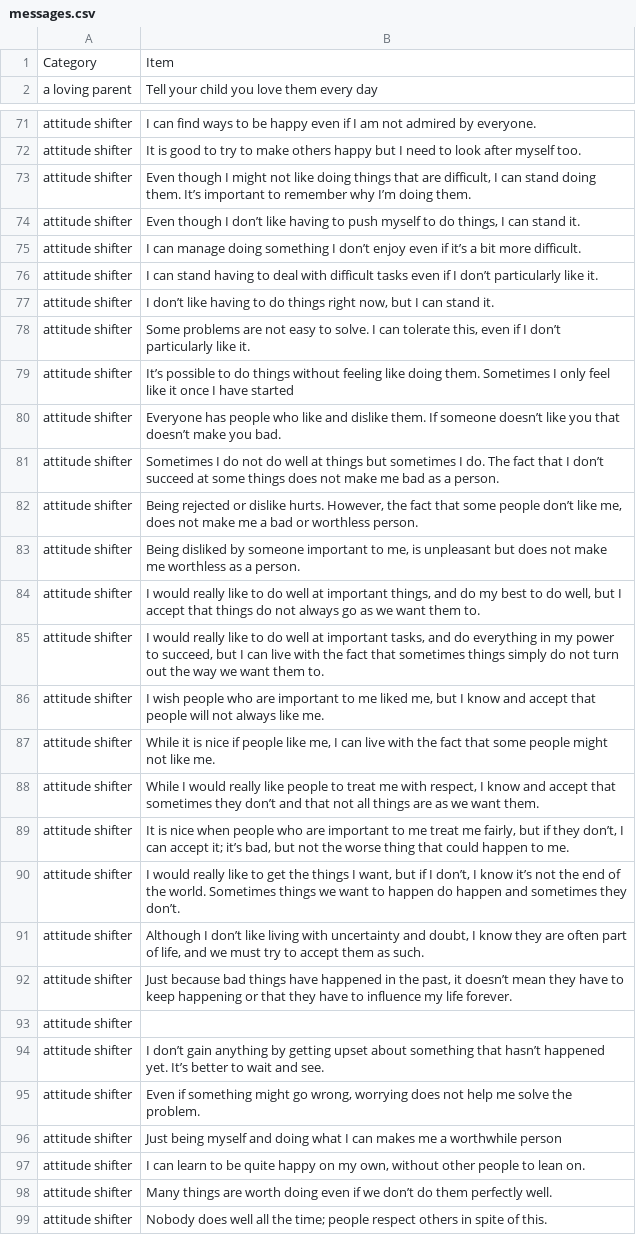
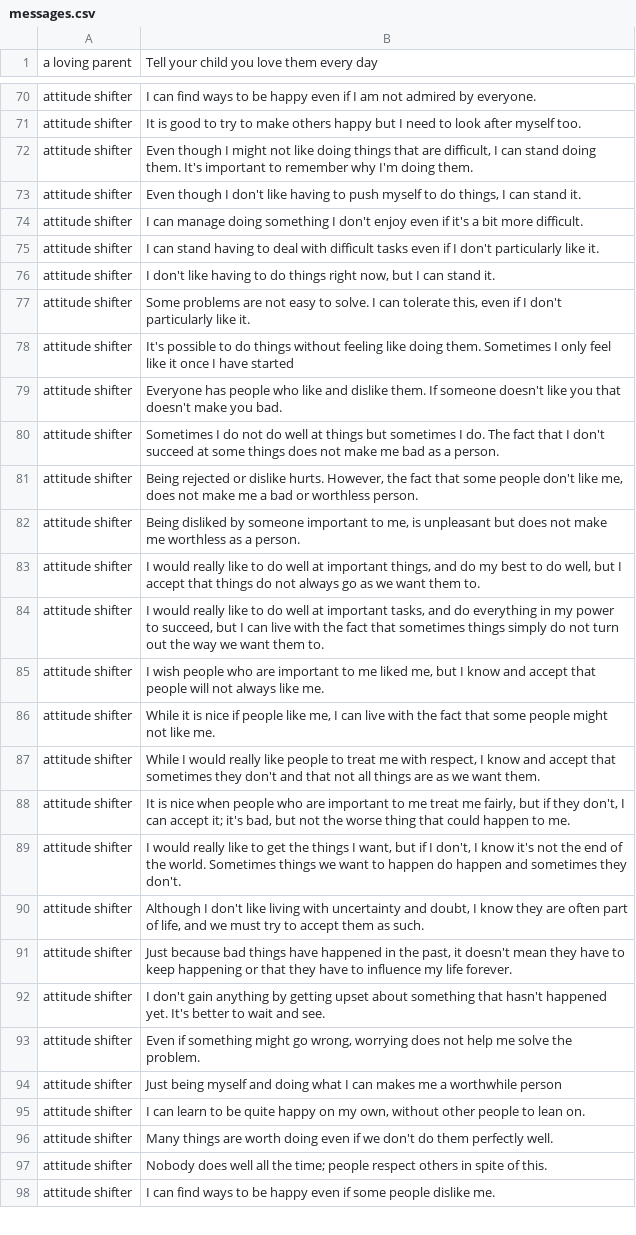
Before and after one commit to chrisburnett/mymoodminder, a CSV file: backend/script/messages.csv, drawn as a sheet; only a part is shown, gaps mark what is left out; the shorter side is filled out with more unchanged rows; removed rows and columns are numbered as before the commit, all else as after; the diff covers the shown part only; the diff names each change by its address in the sheet, - before the commit and + after, or states it on an @@ line.

Commit message:
Message presets, categories, and script for loading them in

```diff
--- a/backend/script/messages.csv
+++ b/backend/script/messages.csv
-row 1: Category | Item
-B72: …doing them. It’s important to remember why I’m doing them.
+B72: …doing them. It's important to remember why I'm doing them.
-B73: …though I don’t like having…
+B73: …though I don't like having…
-B74: …something I don’t enjoy even if it’s a bit…
+B74: …something I don't enjoy even if it's a bit…
-B75: …if I don’t particularly like…
+B75: …if I don't particularly like…
-B76: I don’t like having…
+B76: I don't like having…
-B77: …if I don’t particularly like…
+B77: …if I don't particularly like…
-B78: It’s possible to…
+B78: It's possible to…
-B79: …If someone doesn’t like you that doesn’t make you…
+B79: …If someone doesn't like you that doesn't make you…
-B80: …that I don’t succeed at…
+B80: …that I don't succeed at…
-B81: …some people don’t like me,…
+B81: …some people don't like me,…
-B87: …sometimes they don’t and that…
+B87: …sometimes they don't and that…
-B88: …if they don’t, I can accept it; it’s bad, but…
+B88: …if they don't, I can accept it; it's bad, but…
-B89: …if I don’t, I know it’s not the end of the world. Sometimes things we want to happen do happen and sometimes they don’t.
+B89: …if I don't, I know it's not the end of the world. Sometimes things we want to happen do happen and sometimes they don't.
-B90: Although I don’t like living…
+B90: Although I don't like living…
-B91: …past, it doesn’t mean they…
+B91: …past, it doesn't mean they…
-row 93: attitude shifter
-B92: I don’t gain anything by getting upset about something that hasn’t happened yet. It’s better to…
+B92: I don't gain anything by getting upset about something that hasn't happened yet. It's better to…
-B96: …if we don’t do them…
+B96: …if we don't do them…
```
Also changed, not shown: 2 edited cells elsewhere in this file, 1 other file.
